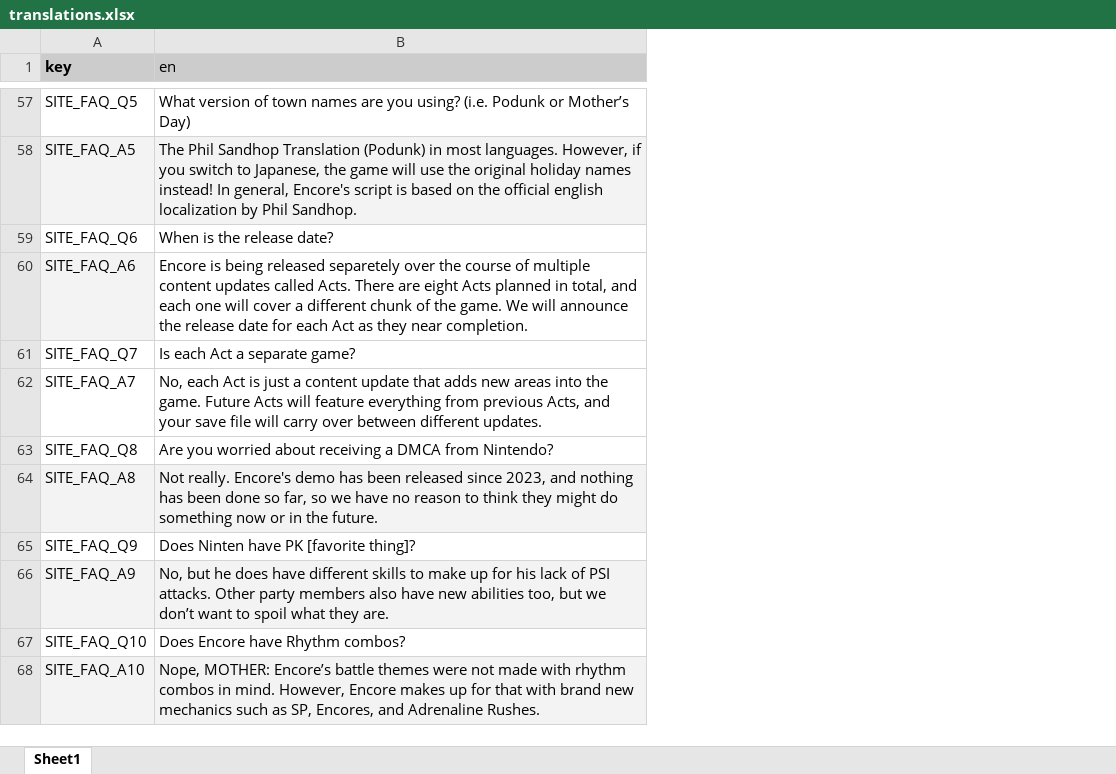
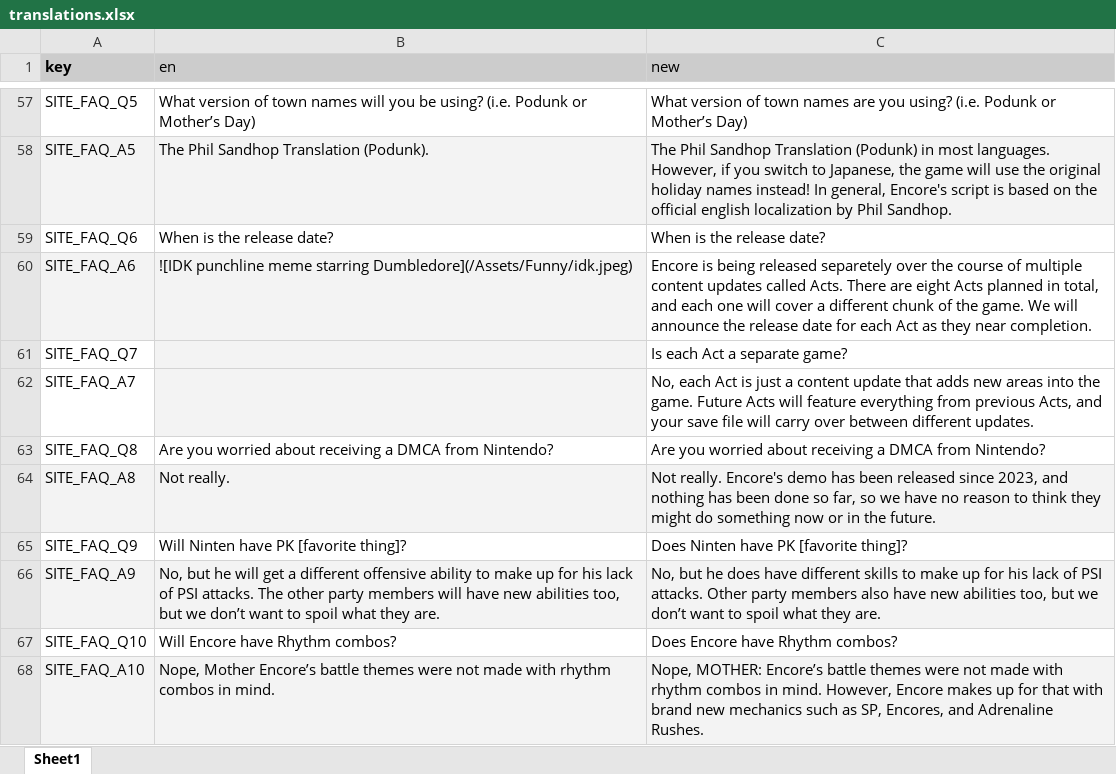
Before and after one commit to vinimesquitamoraes/web_sites_deploy_test, an Excel workbook: src/assets/xlsx/translations.xlsx, sheet Sheet1, drawn as a sheet; only a part is shown, gaps mark what is left out; values as stored, in another font and other column widths than the file's, no borders; charts and pictures and table styles not drawn; the diff covers the shown part only; the diff names each change by its address in the sheet, - before the commit and + after, or states it on an @@ line.

Commit message:
Mother Encore Web Site Act 2 Pré-Release 1

```diff
--- a/src/assets/xlsx/translations.xlsx (sheet Sheet1)
+++ b/src/assets/xlsx/translations.xlsx (sheet Sheet1)
+column C (new), rows 57-68: What version of town names are you using? (i.e. Podunk or Mother’s Day) | The Phil Sandhop Translation (Podunk) in most languages. However, if you switch to Japanese, the game will use the original holiday names instead! In general, Encore's script is based on the official english localization by Phil Sandhop. | When is the release date? | Encore is being released separetely over the course of multiple content updates called Acts. There are eight Acts planned in total, and each one will cover a different chunk of the game. We will announce the release date for each Act as they near completion. | Is each Act a separate game? | No, each Act is just a content update that adds new areas into the game. Future Acts will feature everything from previous Acts, and your save file will carry over between different updates. | Are you worried about receiving a DMCA from Nintendo? | Not really. Encore's demo has been released since 2023, and nothing has been done so far, so we have no reason to think they might do something now or in the future. | Does Ninten have PK [favorite thing]? | No, but he does have different skills to make up for his lack of PSI attacks. Other party members also have new abilities too, but we don’t want to spoil what they are. | Does Encore have Rhythm combos? | Nope, MOTHER: Encore’s battle themes were not made with rhythm combos in mind. However, Encore makes up for that with brand new mechanics such as SP, Encores, and Adrenaline Rushes.
-B57 (en): …town names are you using? (i.e.…
+B57 (en): …town names will you be using? (i.e.…
-B58 (en): …Sandhop Translation (Podunk) in most languages. However, if you switch to Japanese, the game will use the original holiday names instead! In general, Encore's script is based on the official english localization by Phil Sandhop.
+B58 (en): …Sandhop Translation (Podunk).
-B60 (en): Encore is being released separetely over the course of multiple content updates called Acts. There are eight Acts planned in total, and each one will cover a different chunk of the game. We will announce the release date for each Act as they near completion.
+B60 (en): ![IDK punchline meme starring Dumbledore](/Assets/Funny/idk.jpeg)
-B60:B62 fill: none
+B60:B62 fill: #F3F3F3
-B61 (en): Is each Act a separate game?
+B61 (en): (empty)
-B62 (en): No, each Act is just a content update that adds new areas into the game. Future Acts will feature everything from previous Acts, and your save file will carry over between different updates.
+B62 (en): (empty)
-B64 (en): Not really. Encore's demo has been released since 2023, and nothing has been done so far, so we have no reason to think they might do something now or in the future.
+B64 (en): Not really.
-B65 (en): Does Ninten have PK [favorite thing]?
+B65 (en): Will Ninten have PK [favorite thing]?
-B66 (en): …but he does have different skills to make up for his lack of PSI attacks. Other party members also have new…
+B66 (en): …but he will get a different offensive ability to make up for his lack of PSI attacks. The other party members will have new…
-B67 (en): Does Encore have Rhythm combos?
+B67 (en): Will Encore have Rhythm combos?
-B68 (en): Nope, MOTHER: Encore’s battle themes were not made with rhythm combos in mind. However, Encore makes up for that with brand new mechanics such as SP, Encores, and Adrenaline Rushes.
+B68 (en): Nope, Mother Encore’s battle themes were not made with rhythm combos in mind.
```
Also changed, not shown: 45 edited cells and cell formats elsewhere in this sheet, charts or pictures, 3 other files.
